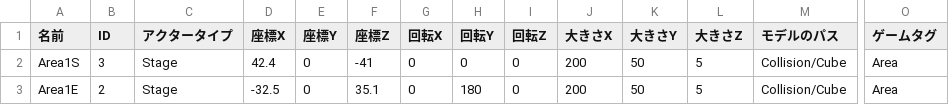
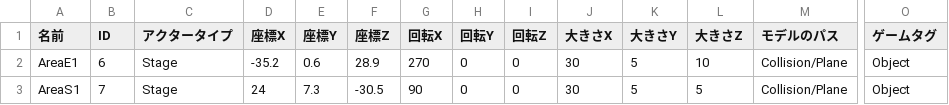
Before and after one commit to lovecap7/UnityEditer, a CSV file: MyUnityEditer/Assets/CSV/NieR/Stage3/BattleArea.csv, drawn as a sheet; only a part is shown, gaps mark what is left out; removed rows and columns are numbered as before the commit, all else as after; rows hold the shown columns only; the diff names each change by its address in the sheet, - before the commit and + after, or states it on an @@ line.

```diff
--- a/MyUnityEditer/Assets/CSV/NieR/Stage3/BattleArea.csv
+++ b/MyUnityEditer/Assets/CSV/NieR/Stage3/BattleArea.csv
+row 2: AreaE1 | 6 | Stage | -35.2 | 0.6 | 28.9 | 270 | 0 | 0 | 30 | 5 | 10 | Collision/Plane | Object
-A3 (名前): Area1S
+A3 (名前): AreaS1
-B3 (ID): 3
+B3 (ID): 7
-D3 (座標X): 42.4
+D3 (座標X): 24
-E3 (座標Y): 0
+E3 (座標Y): 7.3
-F3 (座標Z): -41
+F3 (座標Z): -30.5
-G3 (回転X): 0
+G3 (回転X): 90
-J3 (大きさX): 200
+J3 (大きさX): 30
-K3 (大きさY): 50
+K3 (大きさY): 5
-M3 (モデルのパス): Collision/Cube
+M3 (モデルのパス): Collision/Plane
-O3 (ゲームタグ): Area
+O3 (ゲームタグ): Object
-row 3: Area1E | 2 | Stage | -32.5 | 0 | 35.1 | 0 | 180 | 0 | 200 | 50 | 5 | Collision/Cube | Area
```
Also changed, not shown: MyUnityEditer/Assets/CSV/NieR/Stage3/CharaStatusData.csv, MyUnityEditer/Assets/CSV/NieR/Stage3/CharacterData.csv, 2 other files.
